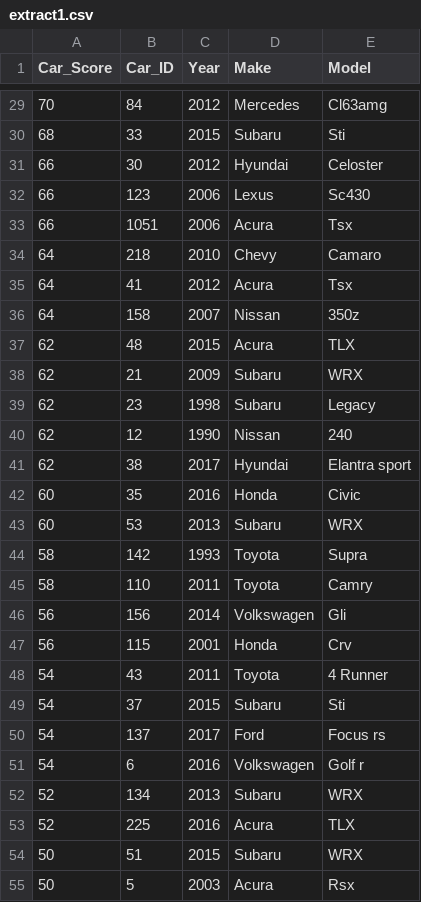
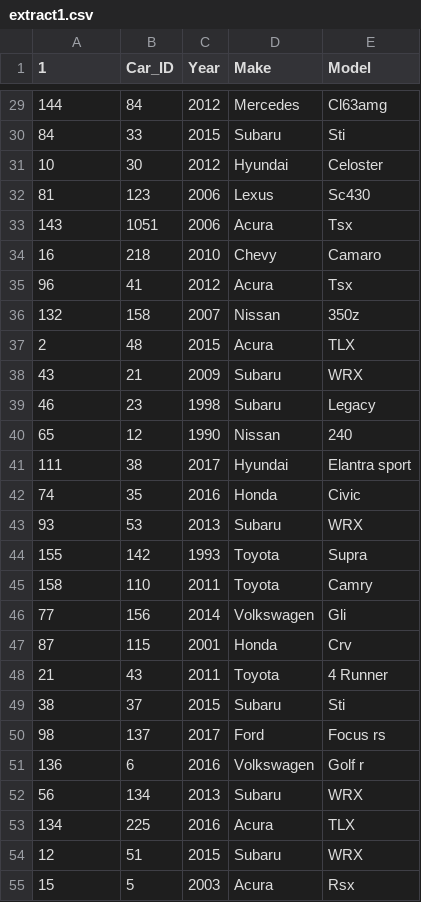
Before and after one commit to Hmmsien/CISC3140-Lab, a CSV file: extract1.csv, drawn as a sheet; only a part is shown, gaps mark what is left out; the diff covers the shown part only.

```diff
--- a/extract1.csv
+++ b/extract1.csv
@@ -1 +1 @@
-" Car_Score",Car_ID," Year"," Make"," Model"
+1,Car_ID," Year"," Make"," Model"
@@ -29,27 +29,27 @@
-70,84,2012,Mercedes,Cl63amg
-68,33,2015,Subaru,Sti
-66,30,2012,Hyundai,Celoster
-66,123,2006,Lexus,Sc430
-66,1051,2006,Acura,Tsx
-64,218,2010,Chevy,Camaro
-64,41,2012,Acura,Tsx
-64,158,2007,Nissan,350z
-62,48,2015,Acura,TLX
-62,21,2009,Subaru,WRX
-62,23,1998,Subaru,Legacy
-62,12,1990,Nissan,240
-62,38,2017,Hyundai,"Elantra sport"
-60,35,2016,Honda,Civic
-60,53,2013,Subaru,WRX
-58,142,1993,Toyota,Supra
-58,110,2011,Toyota,Camry
-56,156,2014,Volkswagen,Gli
-56,115,2001,Honda,Crv
-54,43,2011,Toyota,"4 Runner"
-54,37,2015,Subaru,Sti
-54,137,2017,Ford,"Focus rs"
-54,6,2016,Volkswagen,"Golf r"
-52,134,2013,Subaru,WRX
-52,225,2016,Acura,TLX
-50,51,2015,Subaru,WRX
-50,5,2003,Acura,Rsx
+144,84,2012,Mercedes,Cl63amg
+84,33,2015,Subaru,Sti
+10,30,2012,Hyundai,Celoster
+81,123,2006,Lexus,Sc430
+143,1051,2006,Acura,Tsx
+16,218,2010,Chevy,Camaro
+96,41,2012,Acura,Tsx
+132,158,2007,Nissan,350z
+2,48,2015,Acura,TLX
+43,21,2009,Subaru,WRX
+46,23,1998,Subaru,Legacy
+65,12,1990,Nissan,240
+111,38,2017,Hyundai,"Elantra sport"
+74,35,2016,Honda,Civic
+93,53,2013,Subaru,WRX
+155,142,1993,Toyota,Supra
+158,110,2011,Toyota,Camry
+77,156,2014,Volkswagen,Gli
+87,115,2001,Honda,Crv
+21,43,2011,Toyota,"4 Runner"
+38,37,2015,Subaru,Sti
+98,137,2017,Ford,"Focus rs"
+136,6,2016,Volkswagen,"Golf r"
+56,134,2013,Subaru,WRX
+134,225,2016,Acura,TLX
+12,51,2015,Subaru,WRX
+15,5,2003,Acura,Rsx
```
Also changed, not shown: 140 edited cells elsewhere in this file, 2 other files.
